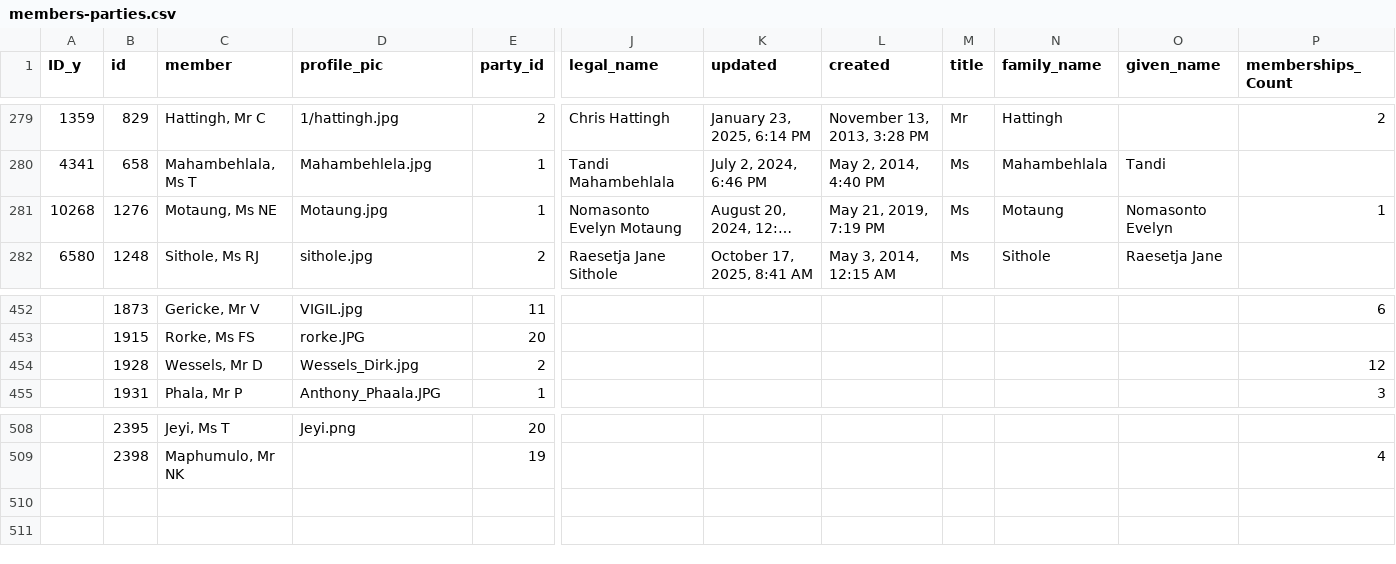
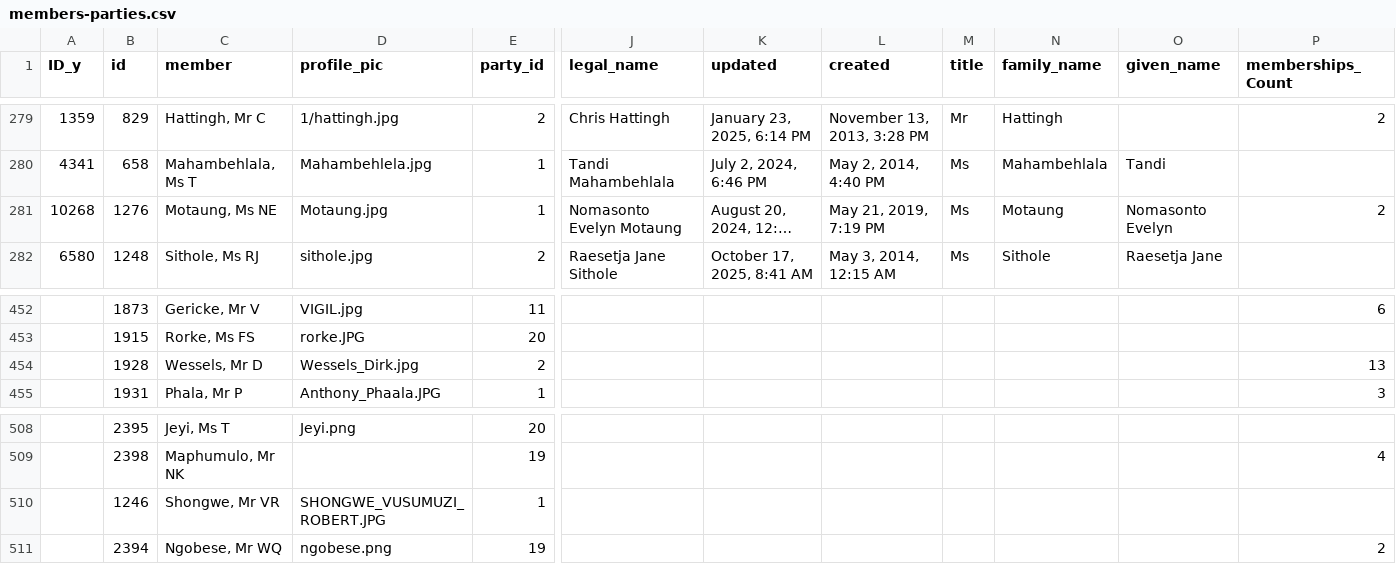
Before and after one commit to OpenUpSA/bill-tracker, a CSV file: src/data/members-parties.csv, drawn as a sheet; only a part is shown, gaps mark what is left out; long unchanged cells end in …; rows hold the shown columns only; the diff names each change by its address in the sheet, - before the commit and + after, or states it on an @@ line.

Commit message:
data update october 2026

```diff
--- a/src/data/members-parties.csv
+++ b/src/data/members-parties.csv
-P281 (memberships_Count): 1
+P281 (memberships_Count): 2
-P454 (memberships_Count): 12
+P454 (memberships_Count): 13
+row 510:  | 1246 | Shongwe, Mr VR | SHONGWE_VUSUMUZI_ROBERT.JPG | 1
+row 511:  | 2394 | Ngobese, Mr WQ | ngobese.png | 19 |  |  |  |  |  |  | 2
```
Also changed, not shown: 8 other files.
